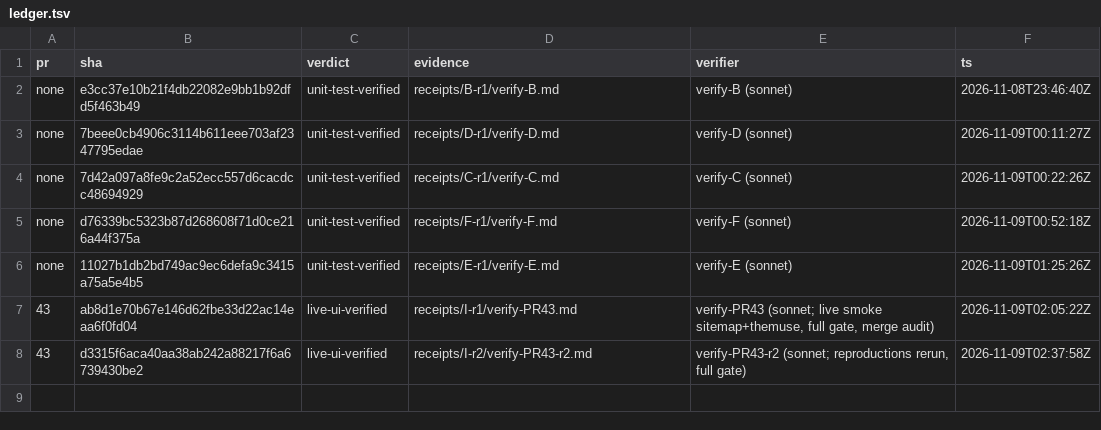
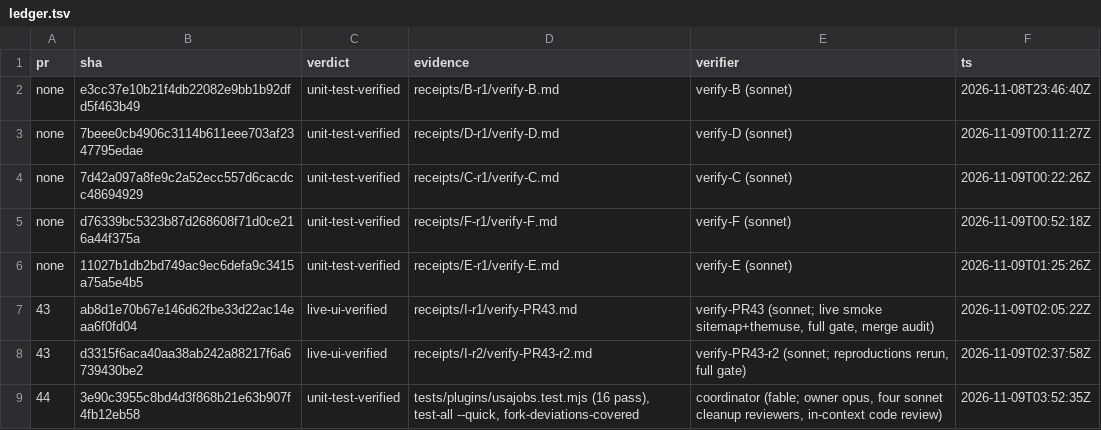
Before and after one commit to jrmatherly/career-ops, a TSV file: docs/superpowers/research/2026-11-08-providers/orchestrate/ledger.tsv, drawn as a sheet.

```diff
--- a/docs/superpowers/research/2026-11-08-providers/orchestrate/ledger.tsv
+++ b/docs/superpowers/research/2026-11-08-providers/orchestrate/ledger.tsv
@@ -8 +8,2 @@ none	11027b1db2bd749ac9ec6defa9c3415a75a5e4b5	unit-test-verified	receipts/E-r1/v
 43	d3315f6aca40aa38ab242a88217f6a6739430be2	live-ui-verified	receipts/I-r2/verify-PR43-r2.md	verify-PR43-r2 (sonnet; reproductions rerun, full gate)	2026-11-09T02:37:58Z
+44	3e90c3955c8bd4d3f868b21e63b907f4fb12eb58	unit-test-verified	tests/plugins/usajobs.test.mjs (16 pass), test-all --quick, fork-deviations-covered	coordinator (fable; owner opus, four sonnet cleanup reviewers, in-context code review)	2026-11-09T03:52:35Z
```
Also changed, not shown: docs/superpowers/research/2026-11-08-providers/orchestrate/decisions.tsv, docs/superpowers/research/2026-11-08-providers/orchestrate/units.tsv, 6 other files.
